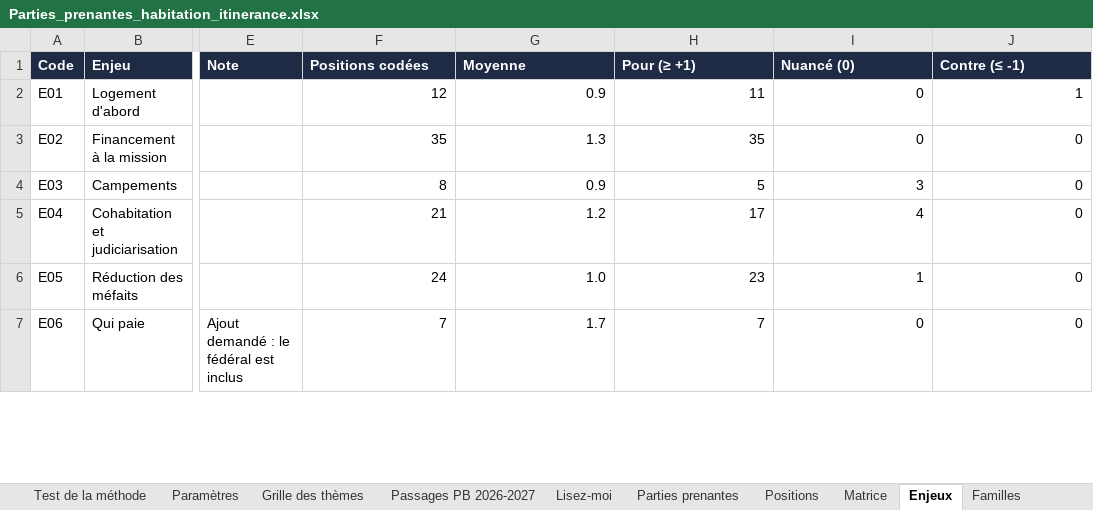
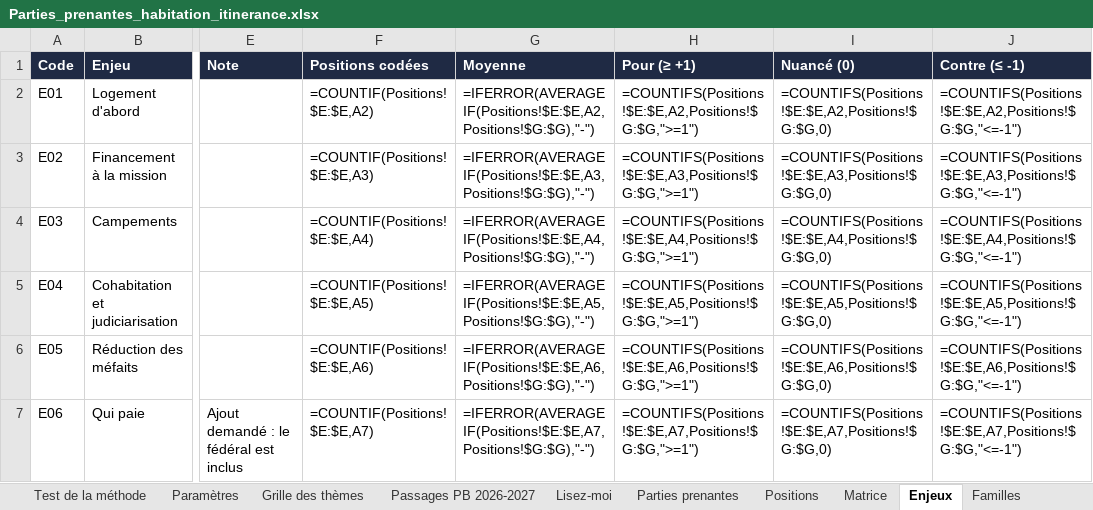
Before and after one commit to Syl77qc/habitation_itinerance, an Excel workbook: Parties_prenantes_habitation_itinerance.xlsx, sheet Enjeux, drawn as a sheet; only a part is shown, gaps mark what is left out; values as stored, in another font and other column widths than the file's, no borders; formulas without a stored value are shown as written; the diff covers the shown part only; the diff names each change by its address in the sheet, - before the commit and + after, or states it on an @@ line.

```diff
--- a/Parties_prenantes_habitation_itinerance.xlsx (sheet Enjeux)
+++ b/Parties_prenantes_habitation_itinerance.xlsx (sheet Enjeux)
-F2 (Positions codées): 12
+F2 (Positions codées): =COUNTIF(Positions!$E:$E,A2)
-G2 (Moyenne): 0.9
+G2 (Moyenne): =IFERROR(AVERAGEIF(Positions!$E:$E,A2,Positions!$G:$G),"-")
-H2 (Pour (≥ +1)): 11
+H2 (Pour (≥ +1)): =COUNTIFS(Positions!$E:$E,A2,Positions!$G:$G,">=1")
-I2 (Nuancé (0)): 0
+I2 (Nuancé (0)): =COUNTIFS(Positions!$E:$E,A2,Positions!$G:$G,0)
-J2 (Contre (≤ -1)): 1
+J2 (Contre (≤ -1)): =COUNTIFS(Positions!$E:$E,A2,Positions!$G:$G,"<=-1")
-F3 (Positions codées): 35
+F3 (Positions codées): =COUNTIF(Positions!$E:$E,A3)
-G3 (Moyenne): 1.3
+G3 (Moyenne): =IFERROR(AVERAGEIF(Positions!$E:$E,A3,Positions!$G:$G),"-")
-H3 (Pour (≥ +1)): 35
+H3 (Pour (≥ +1)): =COUNTIFS(Positions!$E:$E,A3,Positions!$G:$G,">=1")
-I3 (Nuancé (0)): 0
+I3 (Nuancé (0)): =COUNTIFS(Positions!$E:$E,A3,Positions!$G:$G,0)
-J3 (Contre (≤ -1)): 0
+J3 (Contre (≤ -1)): =COUNTIFS(Positions!$E:$E,A3,Positions!$G:$G,"<=-1")
-F4 (Positions codées): 8
+F4 (Positions codées): =COUNTIF(Positions!$E:$E,A4)
-G4 (Moyenne): 0.9
+G4 (Moyenne): =IFERROR(AVERAGEIF(Positions!$E:$E,A4,Positions!$G:$G),"-")
-H4 (Pour (≥ +1)): 5
+H4 (Pour (≥ +1)): =COUNTIFS(Positions!$E:$E,A4,Positions!$G:$G,">=1")
-I4 (Nuancé (0)): 3
+I4 (Nuancé (0)): =COUNTIFS(Positions!$E:$E,A4,Positions!$G:$G,0)
-J4 (Contre (≤ -1)): 0
+J4 (Contre (≤ -1)): =COUNTIFS(Positions!$E:$E,A4,Positions!$G:$G,"<=-1")
-F5 (Positions codées): 21
+F5 (Positions codées): =COUNTIF(Positions!$E:$E,A5)
-G5 (Moyenne): 1.2
+G5 (Moyenne): =IFERROR(AVERAGEIF(Positions!$E:$E,A5,Positions!$G:$G),"-")
-H5 (Pour (≥ +1)): 17
+H5 (Pour (≥ +1)): =COUNTIFS(Positions!$E:$E,A5,Positions!$G:$G,">=1")
-I5 (Nuancé (0)): 4
+I5 (Nuancé (0)): =COUNTIFS(Positions!$E:$E,A5,Positions!$G:$G,0)
-J5 (Contre (≤ -1)): 0
+J5 (Contre (≤ -1)): =COUNTIFS(Positions!$E:$E,A5,Positions!$G:$G,"<=-1")
-F6 (Positions codées): 24
+F6 (Positions codées): =COUNTIF(Positions!$E:$E,A6)
-G6 (Moyenne): 1.0
+G6 (Moyenne): =IFERROR(AVERAGEIF(Positions!$E:$E,A6,Positions!$G:$G),"-")
-H6 (Pour (≥ +1)): 23
+H6 (Pour (≥ +1)): =COUNTIFS(Positions!$E:$E,A6,Positions!$G:$G,">=1")
-I6 (Nuancé (0)): 1
+I6 (Nuancé (0)): =COUNTIFS(Positions!$E:$E,A6,Positions!$G:$G,0)
-J6 (Contre (≤ -1)): 0
+J6 (Contre (≤ -1)): =COUNTIFS(Positions!$E:$E,A6,Positions!$G:$G,"<=-1")
-F7 (Positions codées): 7
+F7 (Positions codées): =COUNTIF(Positions!$E:$E,A7)
-G7 (Moyenne): 1.7
+G7 (Moyenne): =IFERROR(AVERAGEIF(Positions!$E:$E,A7,Positions!$G:$G),"-")
-H7 (Pour (≥ +1)): 7
+H7 (Pour (≥ +1)): =COUNTIFS(Positions!$E:$E,A7,Positions!$G:$G,">=1")
-I7 (Nuancé (0)): 0
+I7 (Nuancé (0)): =COUNTIFS(Positions!$E:$E,A7,Positions!$G:$G,0)
-J7 (Contre (≤ -1)): 0
+J7 (Contre (≤ -1)): =COUNTIFS(Positions!$E:$E,A7,Positions!$G:$G,"<=-1")
```
Also changed, not shown: 1 added row, 1 removed row and 40 edited cells elsewhere in this sheet, sheet Matrice, sheet Preuve et consensus, sheet Positions, sheet Parties prenantes, sheet Blocs, sheet Familles, 4 more sheets, hidden cells, charts or pictures, 5 other files.
